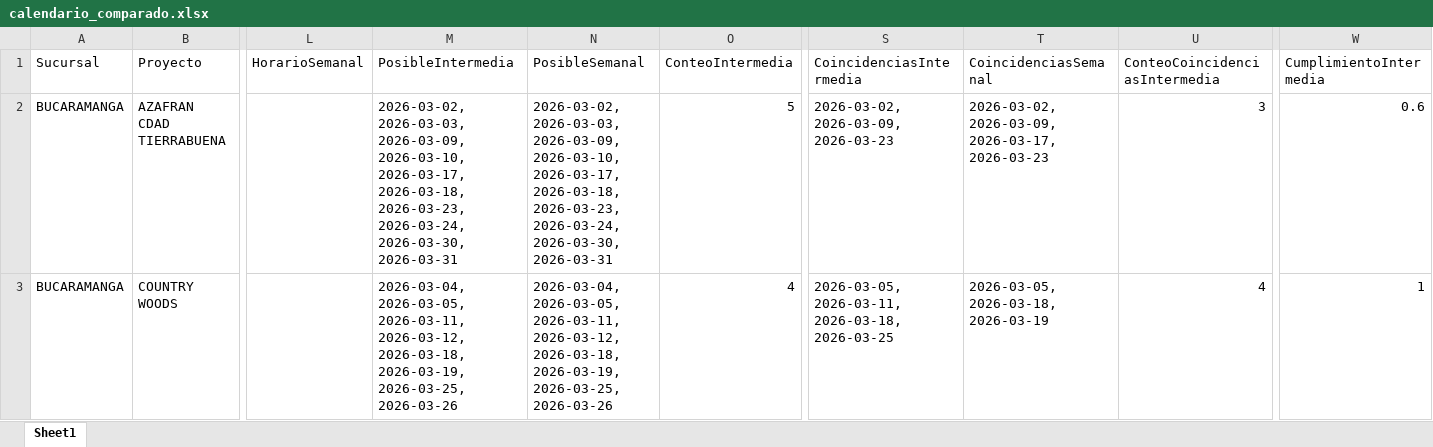
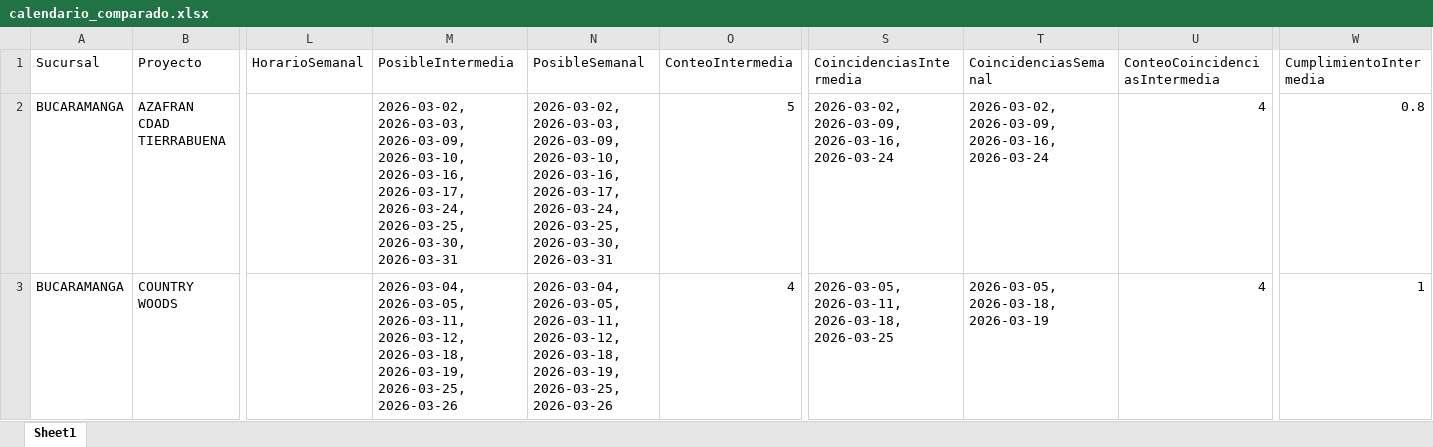
Before and after one commit to leanmarval-ui/CumplimientoActasBucaramanga, an Excel workbook: output/calendario_comparado.xlsx, sheet Sheet1, drawn as a sheet; only a part is shown, gaps mark what is left out; values as stored, in another font and other column widths than the file's, no borders; the diff names each change by its address in the sheet, - before the commit and + after, or states it on an @@ line.

```diff
--- a/output/calendario_comparado.xlsx (sheet Sheet1)
+++ b/output/calendario_comparado.xlsx (sheet Sheet1)
-M2 (PosibleIntermedia): …2026-03-09, 2026-03-10, 2026-03-17, 2026-03-18, 2026-03-23, 2026-03-24, 2026-03-30, 2026-03-31
+M2 (PosibleIntermedia): …2026-03-09, 2026-03-10, 2026-03-16, 2026-03-17, 2026-03-24, 2026-03-25, 2026-03-30, 2026-03-31
-N2 (PosibleSemanal): …2026-03-09, 2026-03-10, 2026-03-17, 2026-03-18, 2026-03-23, 2026-03-24, 2026-03-30, 2026-03-31
+N2 (PosibleSemanal): …2026-03-09, 2026-03-10, 2026-03-16, 2026-03-17, 2026-03-24, 2026-03-25, 2026-03-30, 2026-03-31
-S2 (CoincidenciasIntermedia): 2026-03-02, 2026-03-09, 2026-03-23
+S2 (CoincidenciasIntermedia): 2026-03-02, 2026-03-09, 2026-03-16, 2026-03-24
-T2 (CoincidenciasSemanal): 2026-03-02, 2026-03-09, 2026-03-17, 2026-03-23
+T2 (CoincidenciasSemanal): 2026-03-02, 2026-03-09, 2026-03-16, 2026-03-24
-U2 (ConteoCoincidenciasIntermedia): 3
+U2 (ConteoCoincidenciasIntermedia): 4
-W2 (CumplimientoIntermedia): 0.6
+W2 (CumplimientoIntermedia): 0.8
```
Also changed, not shown: output/calendario_real.xlsx, output/calendario_teorico.xlsx, 2 other files.
